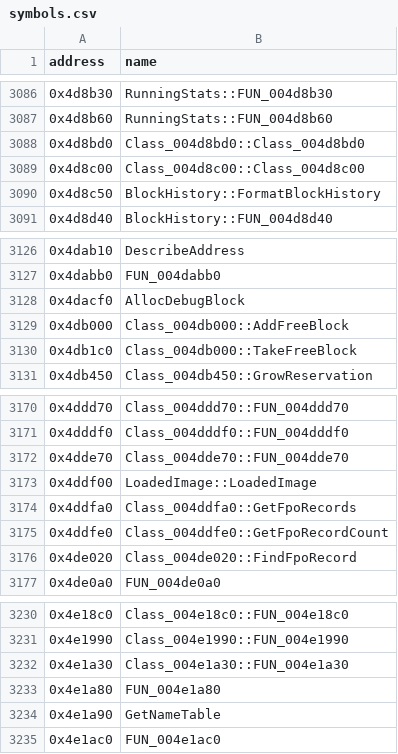
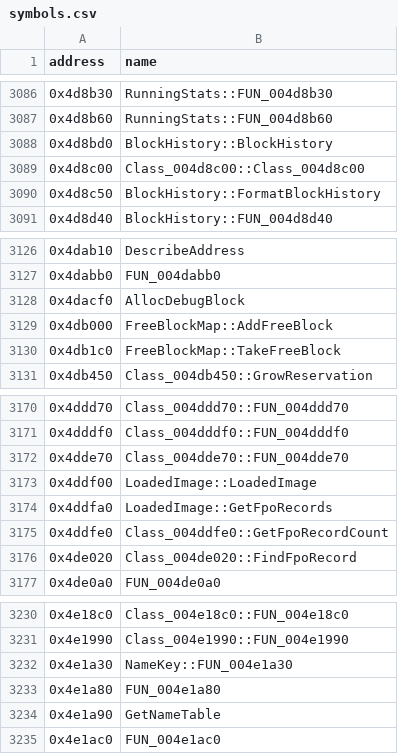
Before and after one commit to HectorBailey/byte-tactics, a CSV file: data/symbols.csv, drawn as a sheet; only a part is shown, gaps mark what is left out.

```diff
--- a/data/symbols.csv
+++ b/data/symbols.csv
@@ -3087,3 +3087,3 @@ address,name
 0x4d8b60,RunningStats::FUN_004d8b60
-0x4d8bd0,Class_004d8bd0::Class_004d8bd0
+0x4d8bd0,BlockHistory::BlockHistory
 0x4d8c00,Class_004d8c00::Class_004d8c00
@@ -3128,4 +3128,4 @@ address,name
 0x4dacf0,AllocDebugBlock
-0x4db000,Class_004db000::AddFreeBlock
-0x4db1c0,Class_004db000::TakeFreeBlock
+0x4db000,FreeBlockMap::AddFreeBlock
+0x4db1c0,FreeBlockMap::TakeFreeBlock
 0x4db450,Class_004db450::GrowReservation
@@ -3173,3 +3173,3 @@ address,name
 0x4ddf00,LoadedImage::LoadedImage
-0x4ddfa0,Class_004ddfa0::GetFpoRecords
+0x4ddfa0,LoadedImage::GetFpoRecords
 0x4ddfe0,Class_004ddfe0::GetFpoRecordCount
@@ -3231,3 +3231,3 @@ address,name
 0x4e1990,Class_004e1990::FUN_004e1990
-0x4e1a30,Class_004e1a30::FUN_004e1a30
+0x4e1a30,NameKey::FUN_004e1a30
 0x4e1a80,FUN_004e1a80
```
Also changed, not shown: data/globals.csv, data/progress.csv, 18 other files.
